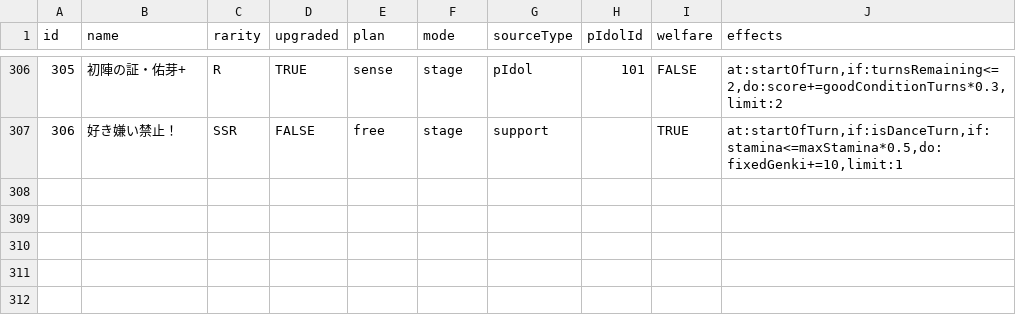
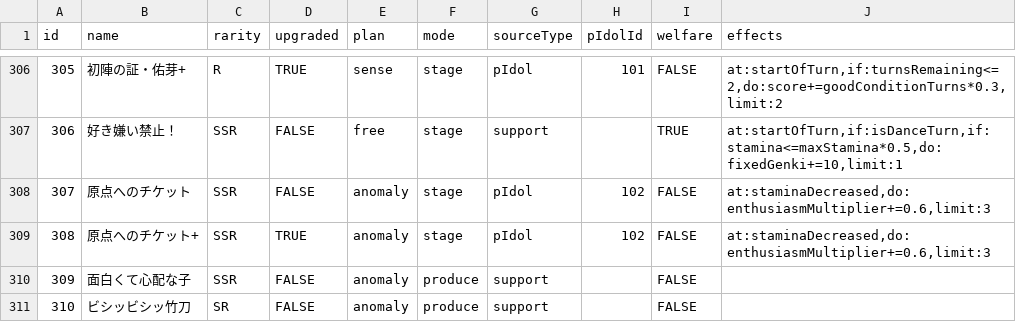
Before and after one commit to surisuririsu/gakumas-tools, a CSV file: packages/gakumas-data/csv/p_items.csv, drawn as a sheet; only a part is shown, gaps mark what is left out; the diff names each change by its address in the sheet, - before the commit and + after, or states it on an @@ line.

```diff
--- a/packages/gakumas-data/csv/p_items.csv
+++ b/packages/gakumas-data/csv/p_items.csv
+row 308: 307 | 原点へのチケット | SSR | FALSE | anomaly | stage | pIdol | 102 | FALSE | at:staminaDecreased,do:enthusiasmMultiplier+=0.6,limit:3
+row 309: 308 | 原点へのチケット+ | SSR | TRUE | anomaly | stage | pIdol | 102 | FALSE | at:staminaDecreased,do:enthusiasmMultiplier+=0.6,limit:3
+row 310: 309 | 面白くて心配な子 | SSR | FALSE | anomaly | produce | support |  | FALSE
+row 311: 310 | ビシッビシッ竹刀 | SR | FALSE | anomaly | produce | support |  | FALSE
```
Also changed, not shown: packages/gakumas-data/csv/p_idols.csv, packages/gakumas-data/csv/skill_cards.csv, 28 other files.
